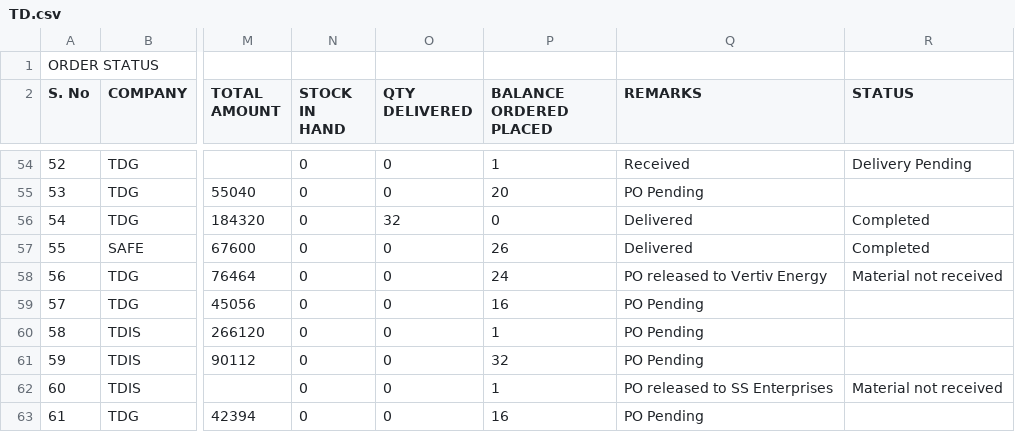
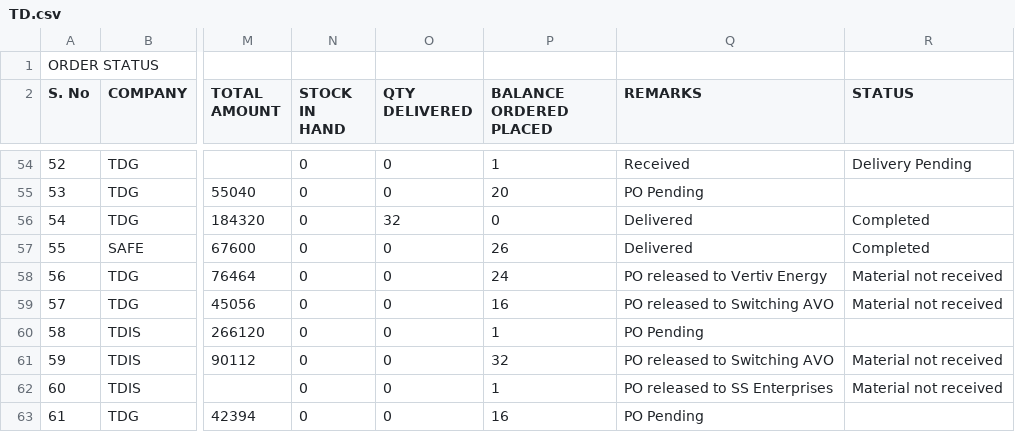
Before and after one commit to SimbhuTwice/TDGIS, a CSV file: TD.csv, drawn as a sheet; only a part is shown, gaps mark what is left out; the diff names each change by its address in the sheet, - before the commit and + after, or states it on an @@ line.

Commit message:
Add files via upload

```diff
--- a/TD.csv
+++ b/TD.csv
-Q59 (REMARKS): PO Pending
+Q59 (REMARKS): PO released to Switching AVO
-R59 (STATUS): (empty)
+R59 (STATUS): Material not received
-Q61 (REMARKS): PO Pending
+Q61 (REMARKS): PO released to Switching AVO
-R61 (STATUS): (empty)
+R61 (STATUS): Material not received
```
